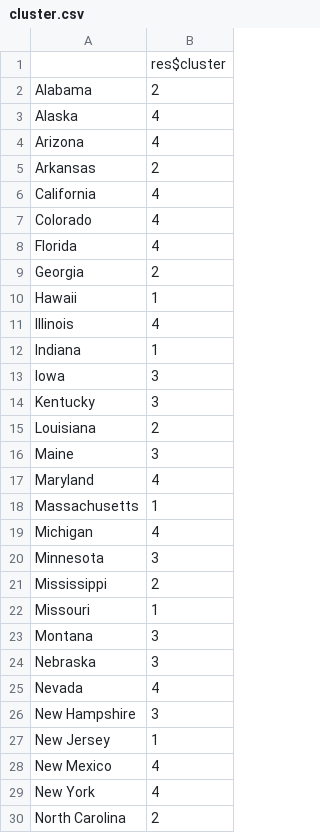
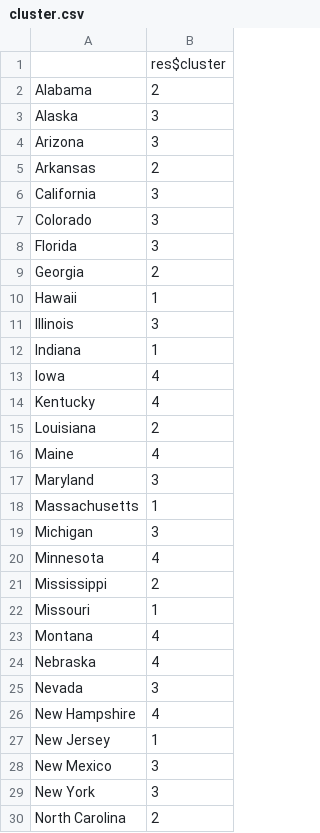
Before and after one commit to Justute123/Bakis, a CSV file: public/assets/cluster.csv, drawn as a sheet; only a part is shown; the diff covers the shown part only.

```diff
--- a/public/assets/cluster.csv
+++ b/public/assets/cluster.csv
@@ -2,29 +2,29 @@
 "Alabama",2
-"Alaska",4
-"Arizona",4
+"Alaska",3
+"Arizona",3
 "Arkansas",2
-"California",4
-"Colorado",4
-"Florida",4
+"California",3
+"Colorado",3
+"Florida",3
 "Georgia",2
 "Hawaii",1
-"Illinois",4
+"Illinois",3
 "Indiana",1
-"Iowa",3
-"Kentucky",3
+"Iowa",4
+"Kentucky",4
 "Louisiana",2
-"Maine",3
-"Maryland",4
+"Maine",4
+"Maryland",3
 "Massachusetts",1
-"Michigan",4
-"Minnesota",3
+"Michigan",3
+"Minnesota",4
 "Mississippi",2
 "Missouri",1
-"Montana",3
-"Nebraska",3
-"Nevada",4
-"New Hampshire",3
+"Montana",4
+"Nebraska",4
+"Nevada",3
+"New Hampshire",4
 "New Jersey",1
-"New Mexico",4
-"New York",4
+"New Mexico",3
+"New York",3
 "North Carolina",2
```
Also changed, not shown: 6 edited cells elsewhere in this file, public/assets/clusterCenters.csv, public/assets/medoids.csv, 18 other files.
